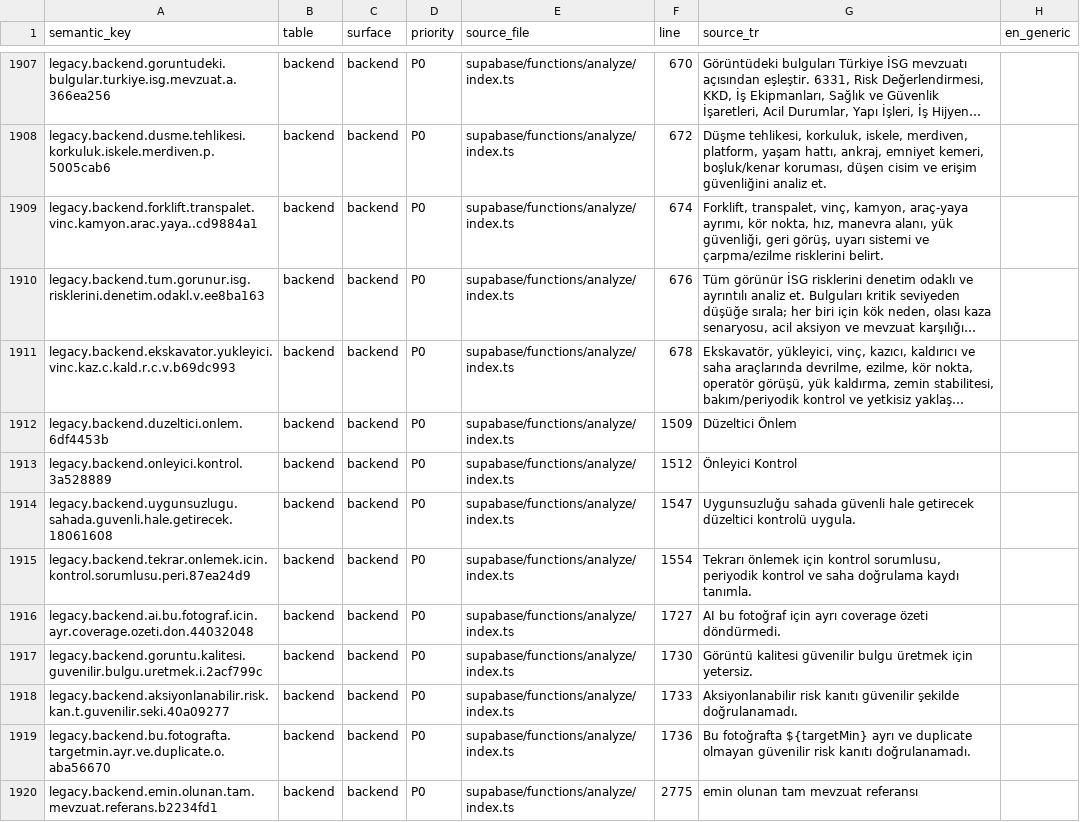
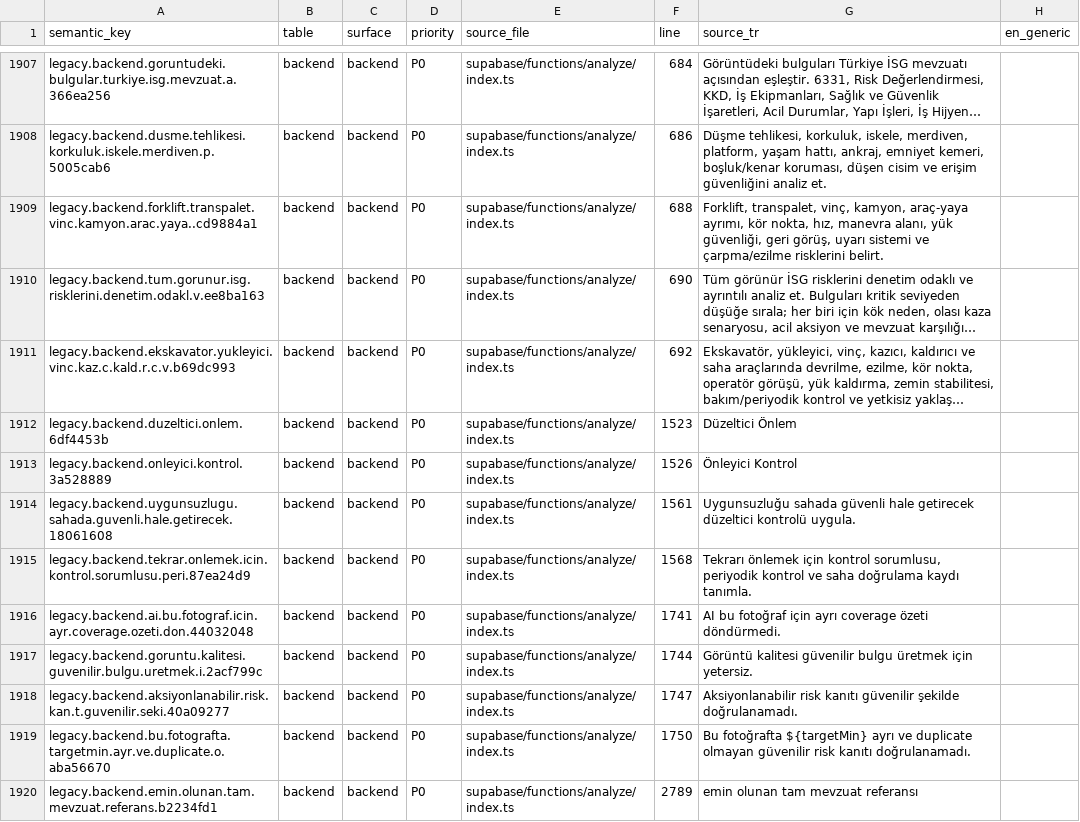
Before and after one commit to KeremDev/RiskDetected, a CSV file: localization/content-inventory/app-content.csv, drawn as a sheet; only a part is shown, gaps mark what is left out; long unchanged cells end in …; the diff covers the shown part only; the diff names each change by its address in the sheet, - before the commit and + after, or states it on an @@ line.

```diff
--- a/localization/content-inventory/app-content.csv
+++ b/localization/content-inventory/app-content.csv
-F1907 (line): 670
+F1907 (line): 684
-F1908 (line): 672
+F1908 (line): 686
-F1909 (line): 674
+F1909 (line): 688
-F1910 (line): 676
+F1910 (line): 690
-F1911 (line): 678
+F1911 (line): 692
-F1912 (line): 1509
+F1912 (line): 1523
-F1913 (line): 1512
+F1913 (line): 1526
-F1914 (line): 1547
+F1914 (line): 1561
-F1915 (line): 1554
+F1915 (line): 1568
-F1916 (line): 1727
+F1916 (line): 1741
-F1917 (line): 1730
+F1917 (line): 1744
-F1918 (line): 1733
+F1918 (line): 1747
-F1919 (line): 1736
+F1919 (line): 1750
-F1920 (line): 2775
+F1920 (line): 2789
```
Also changed, not shown: 144 edited cells elsewhere in this file, 11 other files.
